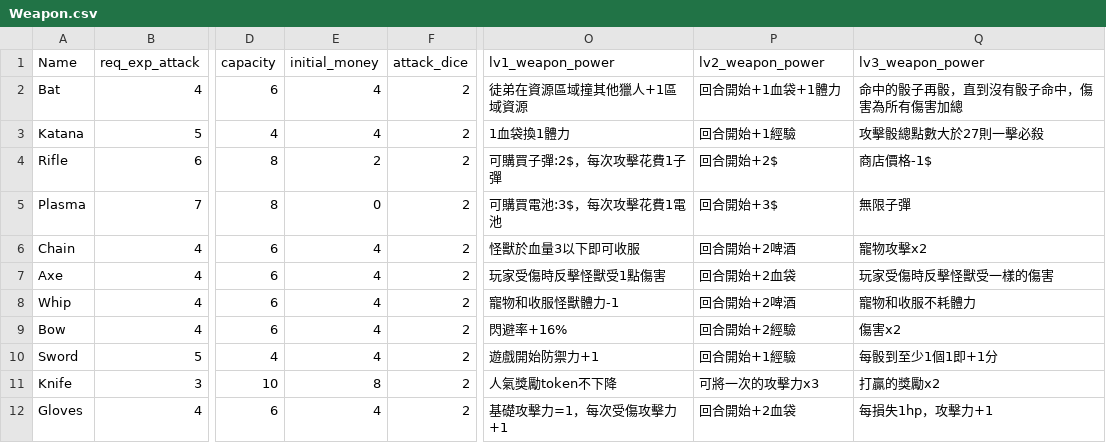
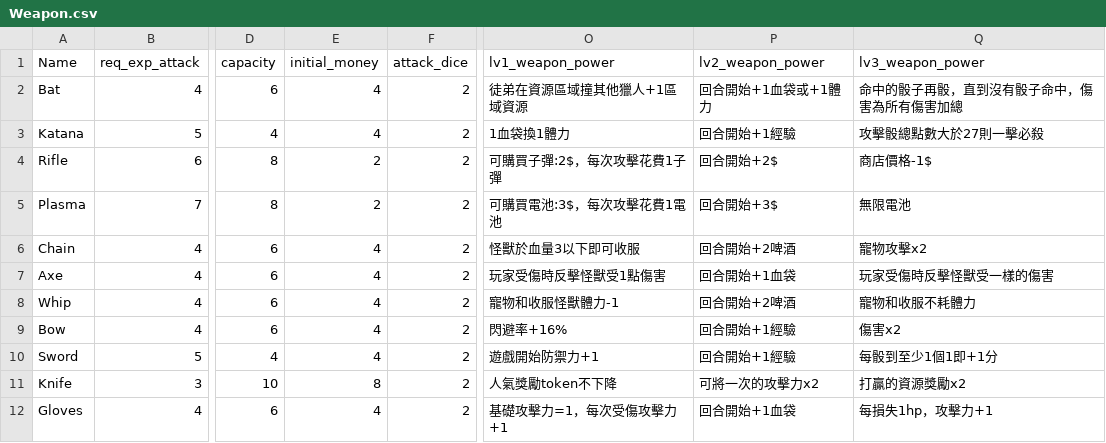
Before and after one commit to dranpencil/Hunter, a CSV file: Weapon.csv, drawn as a sheet; only a part is shown, gaps mark what is left out; the diff names each change by its address in the sheet, - before the commit and + after, or states it on an @@ line.

Commit message:
weapon rebalance v2

```diff
--- a/Weapon.csv
+++ b/Weapon.csv
-P2: 回合開始+1血袋+1體力
+P2: 回合開始+1血袋或+1體力
-E5: 0
+E5: 2
-Q5: 無限子彈
+Q5: 無限電池
-P7: 回合開始+2血袋
+P7: 回合開始+1血袋
-P9: 回合開始+2經驗
+P9: 回合開始+1經驗
-P11: 可將一次的攻擊力x3
+P11: 可將一次的攻擊力x2
-Q11: 打贏的獎勵x2
+Q11: 打贏的資源獎勵x2
-P12: 回合開始+2血袋
+P12: 回合開始+1血袋
```
Also changed, not shown: 4 other files.
